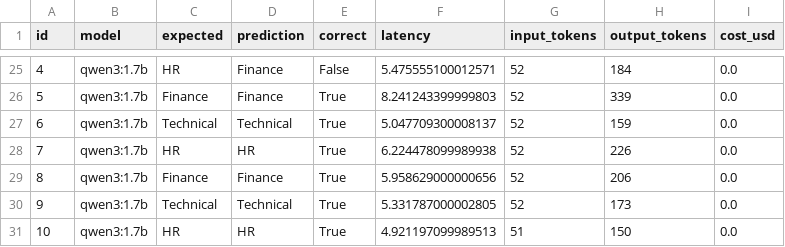
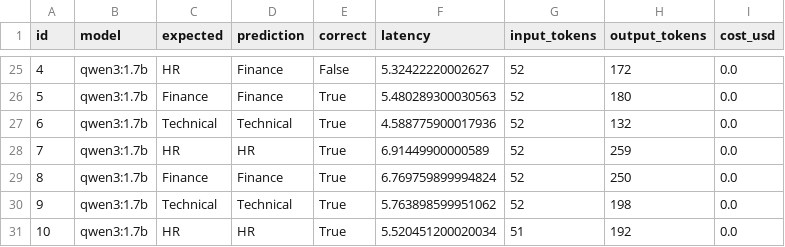
Before and after one commit to bapilco/taller, a CSV file: data/processed/resultados.csv, drawn as a sheet; only a part is shown, gaps mark what is left out; the diff covers the shown part only.

```diff
--- a/data/processed/resultados.csv
+++ b/data/processed/resultados.csv
@@ -25,7 +25,7 @@ id,model,expected,prediction,correct,latency,input_tokens,output_tokens,cost_usd
-4,qwen3:1.7b,HR,Finance,False,5.475555100012571,52,184,0.0
-5,qwen3:1.7b,Finance,Finance,True,8.241243399999803,52,339,0.0
-6,qwen3:1.7b,Technical,Technical,True,5.047709300008137,52,159,0.0
-7,qwen3:1.7b,HR,HR,True,6.224478099989938,52,226,0.0
-8,qwen3:1.7b,Finance,Finance,True,5.958629000000656,52,206,0.0
-9,qwen3:1.7b,Technical,Technical,True,5.331787000002805,52,173,0.0
-10,qwen3:1.7b,HR,HR,True,4.921197099989513,51,150,0.0
+4,qwen3:1.7b,HR,Finance,False,5.32422220002627,52,172,0.0
+5,qwen3:1.7b,Finance,Finance,True,5.480289300030563,52,180,0.0
+6,qwen3:1.7b,Technical,Technical,True,4.588775900017936,52,132,0.0
+7,qwen3:1.7b,HR,HR,True,6.91449900000589,52,259,0.0
+8,qwen3:1.7b,Finance,Finance,True,6.769759899994824,52,250,0.0
+9,qwen3:1.7b,Technical,Technical,True,5.763898599951062,52,198,0.0
+10,qwen3:1.7b,HR,HR,True,5.520451200020034,51,192,0.0
```
Also changed, not shown: 32 edited cells elsewhere in this file, data/processed/parte1_summary.csv, 5 other files.
